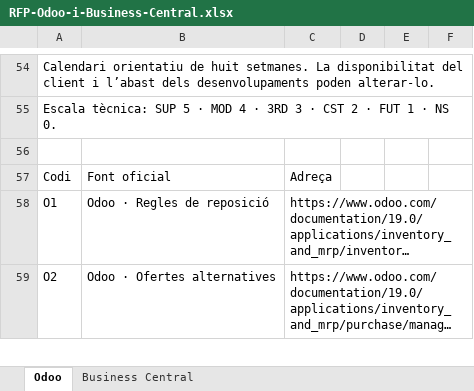
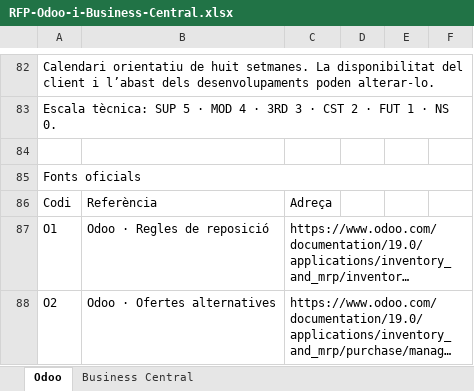
Before and after one commit to CarlesMarti2003/Consultoria-ERP-1046-v03, an Excel workbook: public/seleccio-erp/RFP-Odoo-i-Business-Central.xlsx, sheet Odoo, drawn as a sheet; only a part is shown, gaps mark what is left out; long unchanged cells end in …; values as stored, in another font and other column widths than the file's, no cell formats; charts and pictures not drawn; addresses are those after the commit; the diff covers the shown part only; the diff names each change by its address in the sheet, - before the commit and + after, or states it on an @@ line.

```diff
--- a/public/seleccio-erp/RFP-Odoo-i-Business-Central.xlsx (sheet Odoo)
+++ b/public/seleccio-erp/RFP-Odoo-i-Business-Central.xlsx (sheet Odoo)
+row 85: Fonts oficials
-B86: Font oficial
+B86: Referència
```
Also changed, not shown: 29 added rows, 1 removed row, 26 moved rows and 1 edited cell elsewhere in this sheet, sheet Business Central, cell formats, formulas that keep their value, charts or pictures, seleccio-erp/RFP-Odoo-i-Business-Central.xlsx.
